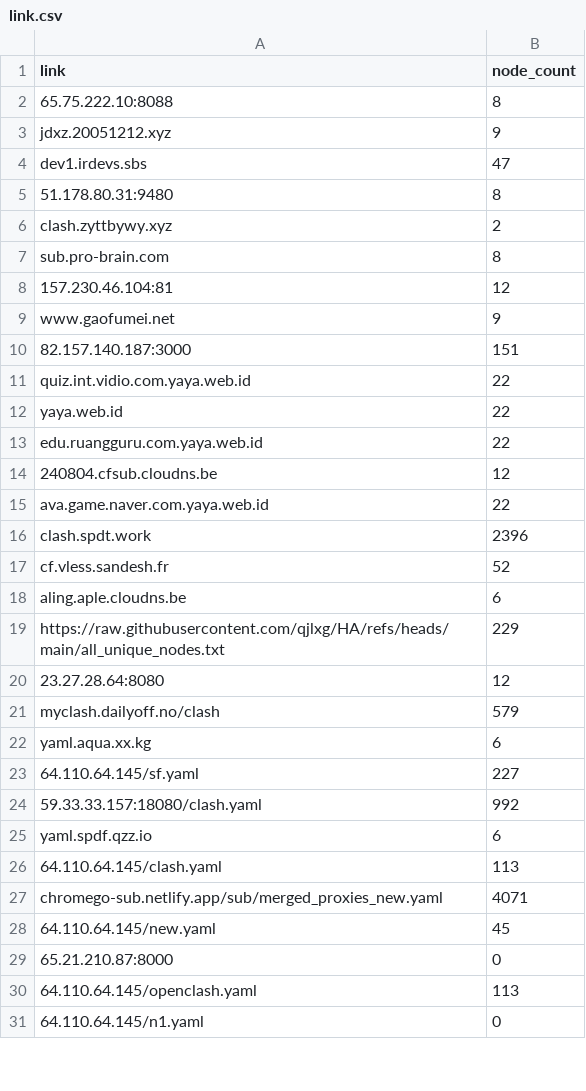
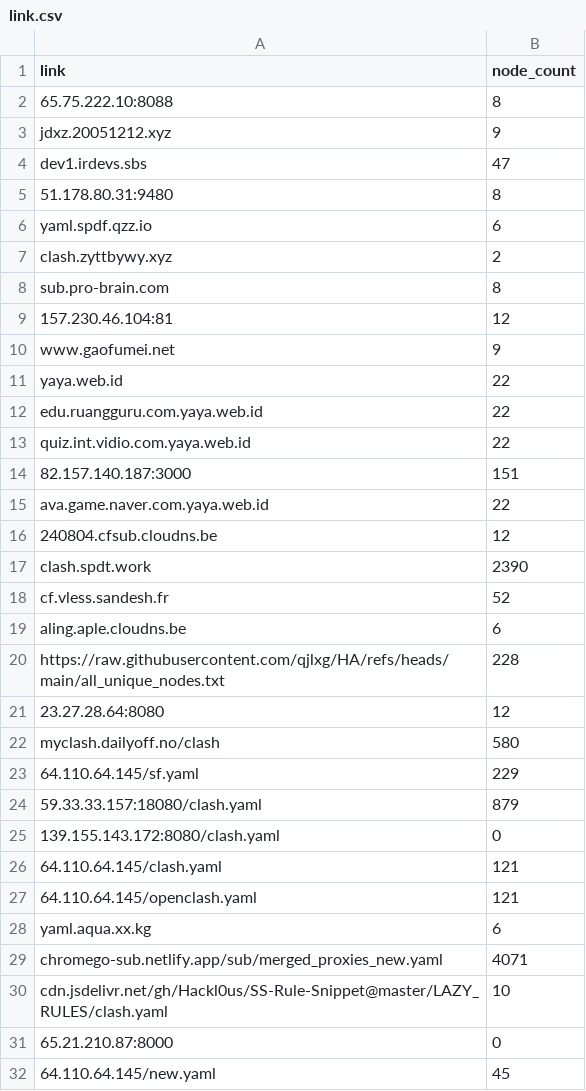
Before and after one commit to hkwgit2024/TVBOXZD2, a CSV file: link.csv, drawn as a sheet; only a part is shown; the shorter side is filled out with more unchanged rows; the diff covers the shown part only.

```diff
--- a/link.csv
+++ b/link.csv
@@ -5,2 +5,3 @@ dev1.irdevs.sbs,47
 51.178.80.31:9480,8
+yaml.spdf.qzz.io,6
 clash.zyttbywy.xyz,2
@@ -9,22 +10,23 @@ sub.pro-brain.com,8
 www.gaofumei.net,9
-82.157.140.187:3000,151
-quiz.int.vidio.com.yaya.web.id,22
 yaya.web.id,22
 edu.ruangguru.com.yaya.web.id,22
+quiz.int.vidio.com.yaya.web.id,22
+82.157.140.187:3000,151
+ava.game.naver.com.yaya.web.id,22
 240804.cfsub.cloudns.be,12
-ava.game.naver.com.yaya.web.id,22
-clash.spdt.work,2396
+clash.spdt.work,2390
 cf.vless.sandesh.fr,52
 aling.aple.cloudns.be,6
-https://raw.githubusercontent.com/qjlxg/HA/refs/heads/main/all_unique_nodes.txt,229
+https://raw.githubusercontent.com/qjlxg/HA/refs/heads/main/all_unique_nodes.txt,228
 23.27.28.64:8080,12
-myclash.dailyoff.no/clash,579
+myclash.dailyoff.no/clash,580
+64.110.64.145/sf.yaml,229
+59.33.33.157:18080/clash.yaml,879
+139.155.143.172:8080/clash.yaml,0
+64.110.64.145/clash.yaml,121
+64.110.64.145/openclash.yaml,121
 yaml.aqua.xx.kg,6
-64.110.64.145/sf.yaml,227
-59.33.33.157:18080/clash.yaml,992
-yaml.spdf.qzz.io,6
-64.110.64.145/clash.yaml,113
 chromego-sub.netlify.app/sub/merged_proxies_new.yaml,4071
+cdn.jsdelivr.net/gh/Hackl0us/SS-Rule-Snippet@master/LAZY_RULES/clash.yaml,10
+65.21.210.87:8000,0
 64.110.64.145/new.yaml,45
-65.21.210.87:8000,0
-64.110.64.145/openclash.yaml,113
```
Also changed, not shown: 1 added row, 1 removed row, 42 moved rows and 2 edited cells elsewhere in this file, 1 other file.
